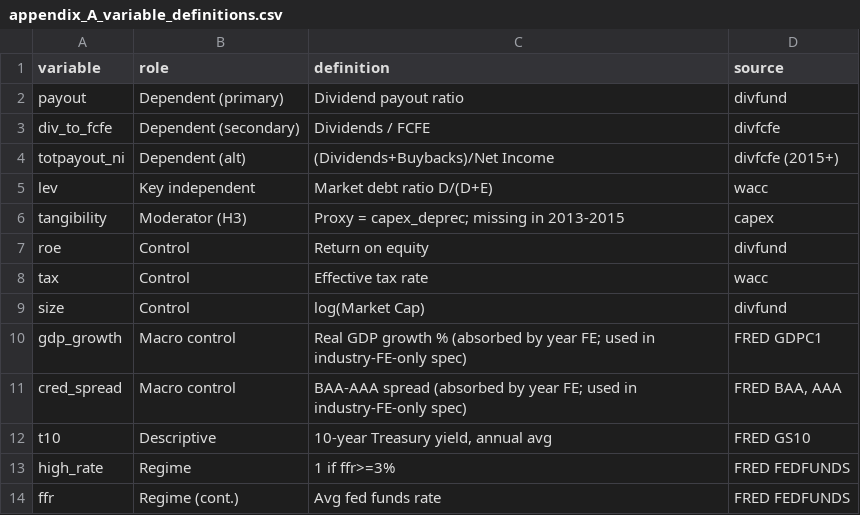
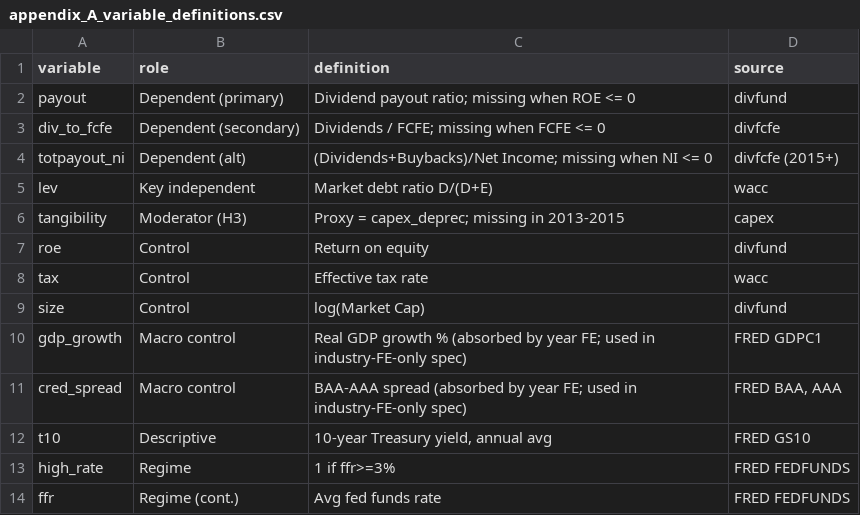
Before and after one commit to MilanKalajdzic/Master-Thesis, a CSV file: outputs/appendix_A_variable_definitions.csv, drawn as a sheet.

```diff
--- a/outputs/appendix_A_variable_definitions.csv
+++ b/outputs/appendix_A_variable_definitions.csv
@@ -1,5 +1,5 @@
 variable,role,definition,source
-payout,Dependent (primary),Dividend payout ratio,divfund
-div_to_fcfe,Dependent (secondary),Dividends / FCFE,divfcfe
-totpayout_ni,Dependent (alt),(Dividends+Buybacks)/Net Income,divfcfe (2015+)
+payout,Dependent (primary),Dividend payout ratio; missing when ROE <= 0,divfund
+div_to_fcfe,Dependent (secondary),Dividends / FCFE; missing when FCFE <= 0,divfcfe
+totpayout_ni,Dependent (alt),(Dividends+Buybacks)/Net Income; missing when NI <= 0,divfcfe (2015+)
 lev,Key independent,Market debt ratio D/(D+E),wacc
```
Also changed, not shown: outputs/tab_data_check_yearly_medians.csv, outputs/tab_lintner.csv, 16 other files.
